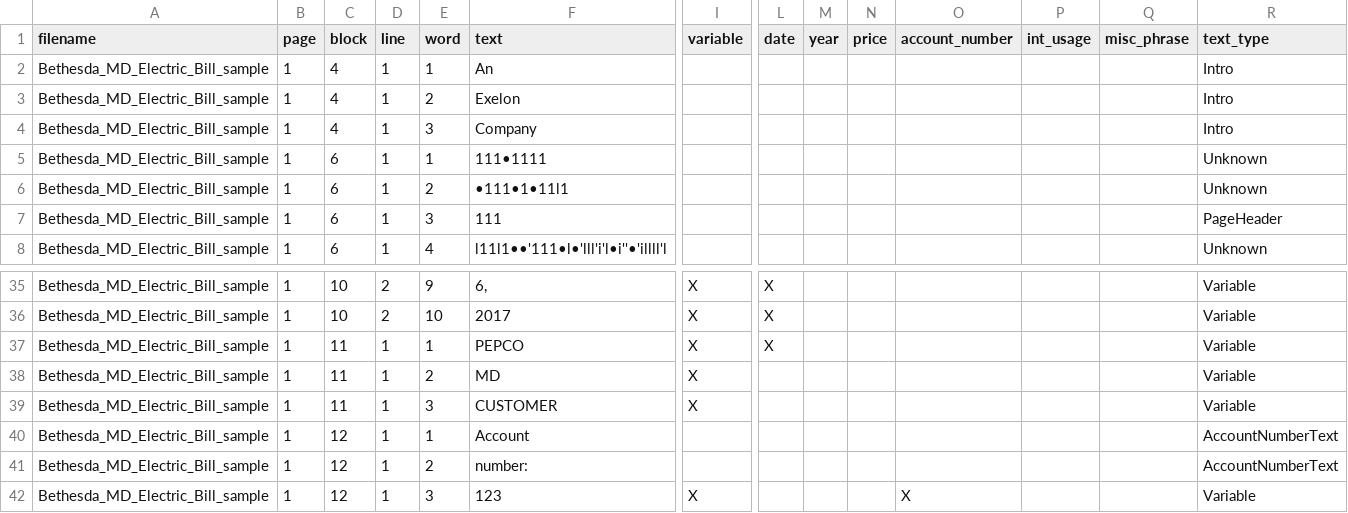
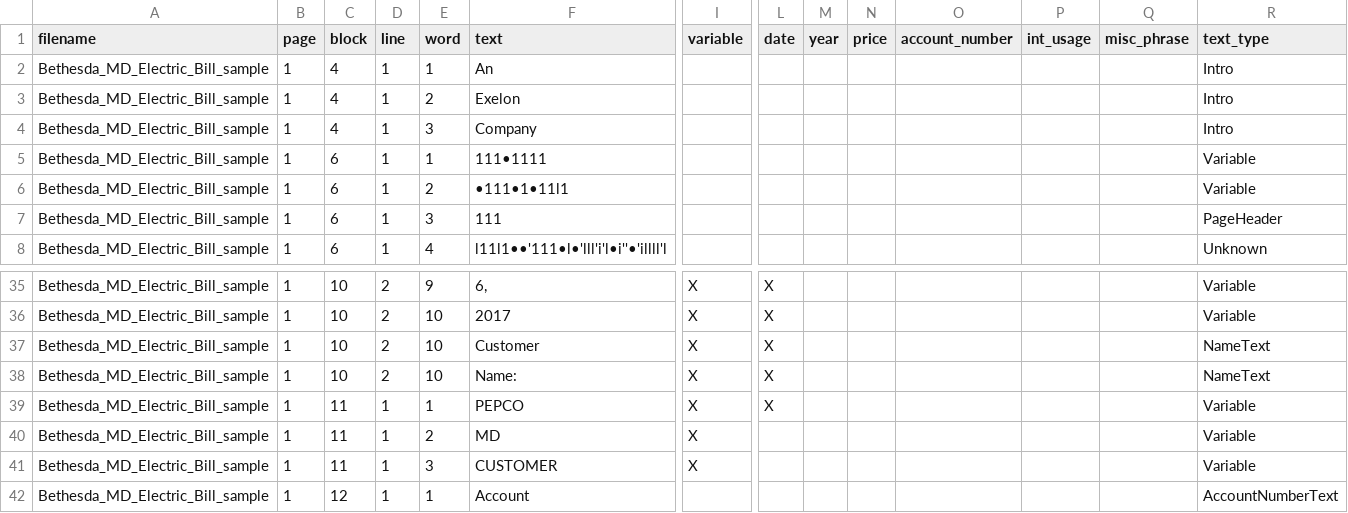
Before and after one commit to excellaco/cfpb_tech_sprint, a CSV file: data/final_data/csvs_for_loading_data/Bethesda_MD_Electric_Bill_sample.pdf.csv, drawn as a sheet; only a part is shown, gaps mark what is left out; the shorter side is filled out with more unchanged rows; rows hold the shown columns only; the diff names each change by its address in the sheet, - before the commit and + after, or states it on an @@ line.

Commit message:
BAC: Add name text format

```diff
--- a/data/final_data/csvs_for_loading_data/Bethesda_MD_Electric_Bill_sample.pdf.csv
+++ b/data/final_data/csvs_for_loading_data/Bethesda_MD_Electric_Bill_sample.pdf.csv
-R5:R6 (text_type): Unknown
+R5:R6 (text_type): Variable
+row 37: Bethesda_MD_Electric_Bill_sample | 1 | 10 | 2 | 10 | Customer | X | X |  |  |  |  |  | NameText
+row 38: Bethesda_MD_Electric_Bill_sample | 1 | 10 | 2 | 10 | Name: | X | X |  |  |  |  |  | NameText
```
Also changed, not shown: data/final_data/bill_format/bill_format.csv, 2 other files.
